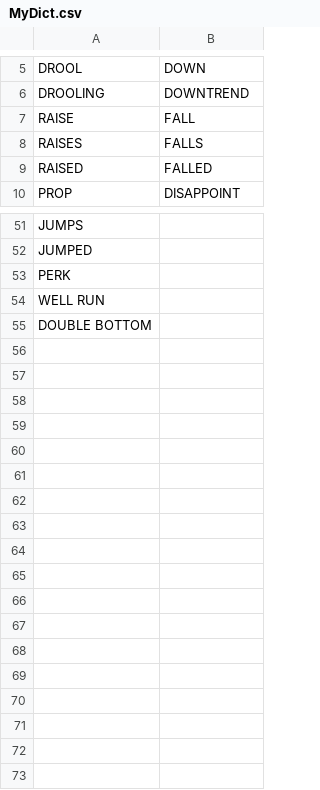
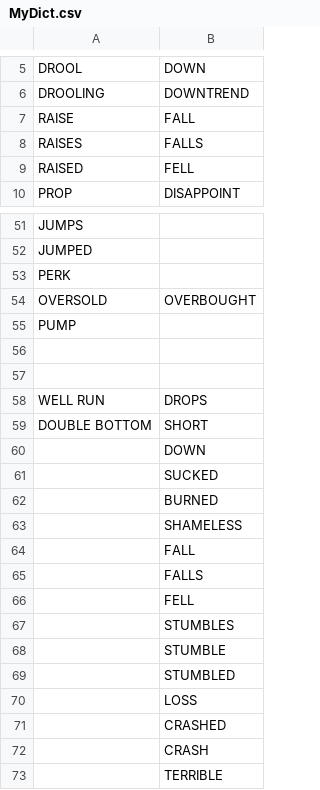
Before and after one commit to WencaiZheng/Twitter-Analysis-With-Earning-Event, a CSV file: dictionary/MyDict.csv, drawn as a sheet; only a part is shown, gaps mark what is left out; the diff covers the shown part only.

```diff
--- a/dictionary/MyDict.csv
+++ b/dictionary/MyDict.csv
@@ -8,3 +8,3 @@ RAISE,FALL
 RAISES,FALLS
-RAISED,FALLED
+RAISED,FELL
 PROP,DISAPPOINT
@@ -53,3 +53,21 @@ JUMPED,
 PERK,
-WELL RUN,
-DOUBLE BOTTOM,
+OVERSOLD,OVERBOUGHT
+PUMP,
+,
+,
+WELL RUN,DROPS
+DOUBLE BOTTOM,SHORT
+,DOWN
+,SUCKED
+,BURNED
+,SHAMELESS
+,FALL
+,FALLS
+,FELL
+,STUMBLES
+,STUMBLE
+,STUMBLED
+,LOSS
+,CRASHED
+,CRASH
+,TERRIBLE
```
Also changed, not shown: 16 edited cells elsewhere in this file, 5 other files.
